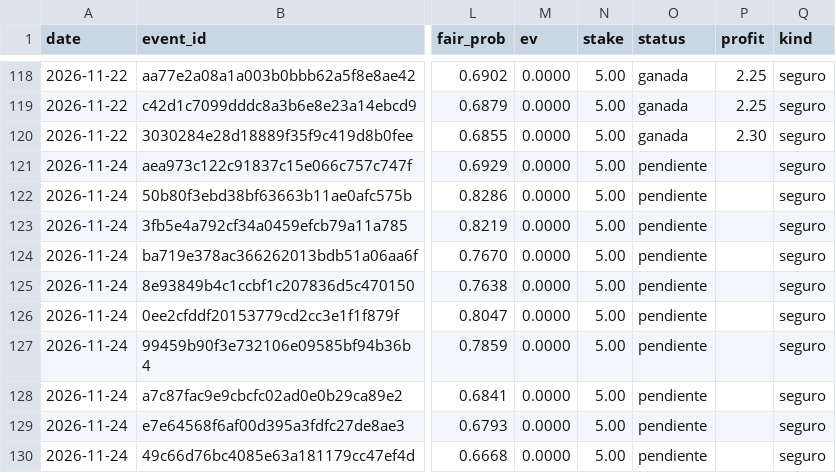
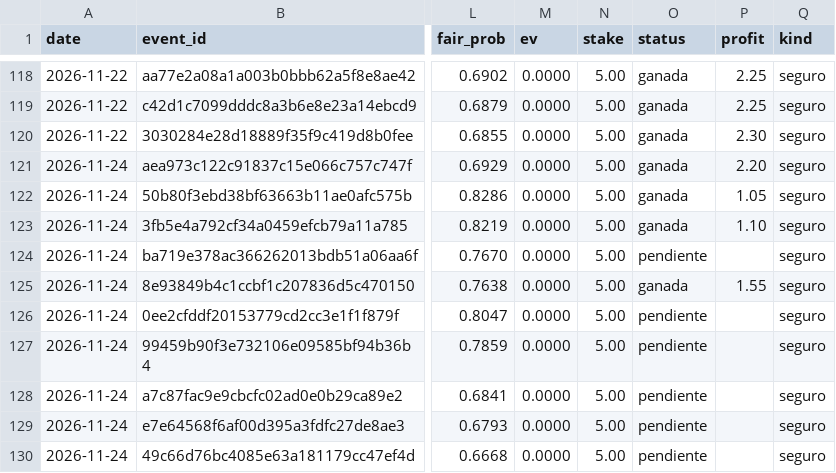
Before and after one commit to Ryojik-ser/value-betting, a CSV file: data/picks_history.csv, drawn as a sheet; only a part is shown, gaps mark what is left out; the diff names each change by its address in the sheet, - before the commit and + after, or states it on an @@ line.

```diff
--- a/data/picks_history.csv
+++ b/data/picks_history.csv
-O121:O123 (status): pendiente
+O121:O123 (status): ganada
-P121 (profit): (empty)
+P121 (profit): 2.20
-P122 (profit): (empty)
+P122 (profit): 1.05
-P123 (profit): (empty)
+P123 (profit): 1.10
-O125 (status): pendiente
+O125 (status): ganada
-P125 (profit): (empty)
+P125 (profit): 1.55
```
Also changed, not shown: data/bets_history.csv.
